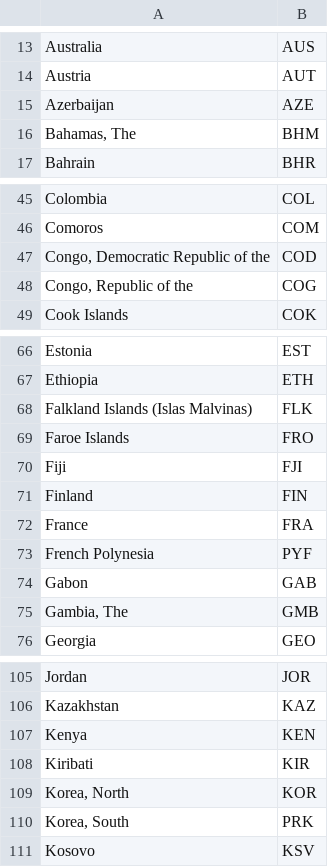
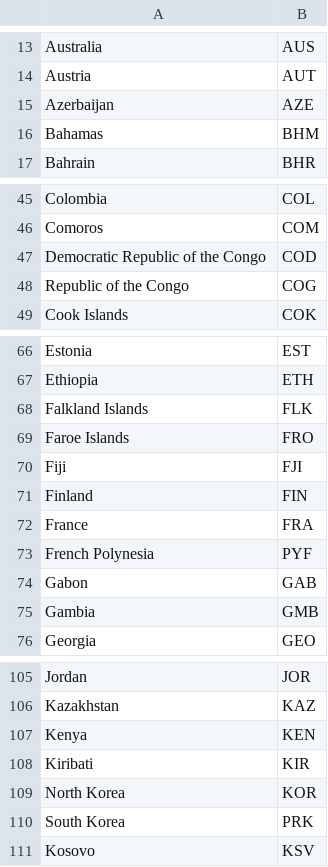
Before and after one commit to SoumadipDey/datasets, a CSV file: CountryCodes.csv, drawn as a sheet; only a part is shown, gaps mark what is left out; the diff covers the shown part only.

Commit message:
Update CountryCodes.csv

```diff
--- a/CountryCodes.csv
+++ b/CountryCodes.csv
@@ -15,3 +15,3 @@ Austria,AUT
 Azerbaijan,AZE
-"Bahamas, The",BHM
+Bahamas,BHM
 Bahrain,BHR
@@ -46,4 +46,4 @@ Colombia,COL
 Comoros,COM
-"Congo, Democratic Republic of the",COD
-"Congo, Republic of the",COG
+Democratic Republic of the Congo,COD
+Republic of the Congo,COG
 Cook Islands,COK
@@ -67,3 +67,3 @@ Estonia,EST
 Ethiopia,ETH
-Falkland Islands (Islas Malvinas),FLK
+Falkland Islands,FLK
 Faroe Islands,FRO
@@ -74,3 +74,3 @@ French Polynesia,PYF
 Gabon,GAB
-"Gambia, The",GMB
+Gambia,GMB
 Georgia,GEO
@@ -108,4 +108,4 @@ Kenya,KEN
 Kiribati,KIR
-"Korea, North",KOR
-"Korea, South",PRK
+North Korea,KOR
+South Korea,PRK
 Kosovo,KSV
```
Also changed, not shown: 1 edited cell elsewhere in this file.
